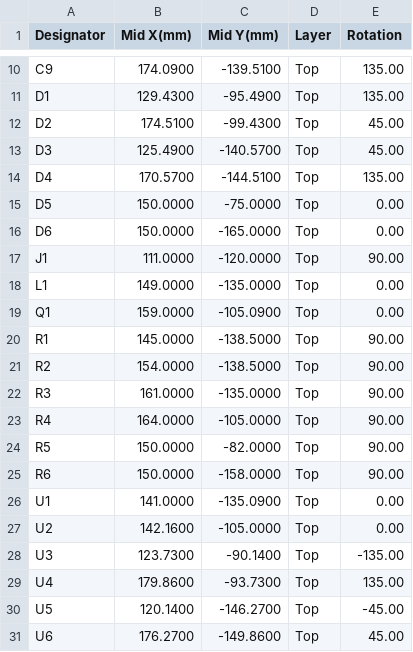
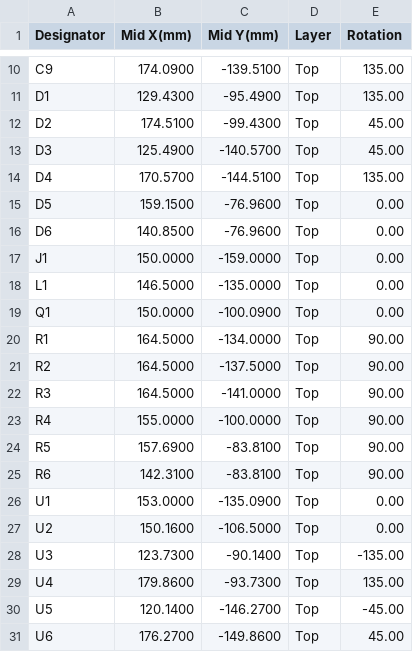
Before and after one commit to robinandreeklund-collab/Strilas, a CSV file: leverans/helmet-mb/helmet-mb-centroid.csv, drawn as a sheet; only a part is shown, gaps mark what is left out; the diff covers the shown part only.

```diff
--- a/leverans/helmet-mb/helmet-mb-centroid.csv
+++ b/leverans/helmet-mb/helmet-mb-centroid.csv
@@ -14,15 +14,15 @@ D3,125.4900,-140.5700,Top,45.00
 D4,170.5700,-144.5100,Top,135.00
-D5,150.0000,-75.0000,Top,0.00
-D6,150.0000,-165.0000,Top,0.00
-J1,111.0000,-120.0000,Top,90.00
-L1,149.0000,-135.0000,Top,0.00
-Q1,159.0000,-105.0900,Top,0.00
-R1,145.0000,-138.5000,Top,90.00
-R2,154.0000,-138.5000,Top,90.00
-R3,161.0000,-135.0000,Top,90.00
-R4,164.0000,-105.0000,Top,90.00
-R5,150.0000,-82.0000,Top,90.00
-R6,150.0000,-158.0000,Top,90.00
-U1,141.0000,-135.0900,Top,0.00
-U2,142.1600,-105.0000,Top,0.00
+D5,159.1500,-76.9600,Top,0.00
+D6,140.8500,-76.9600,Top,0.00
+J1,150.0000,-159.0000,Top,0.00
+L1,146.5000,-135.0000,Top,0.00
+Q1,150.0000,-100.0900,Top,0.00
+R1,164.5000,-134.0000,Top,90.00
+R2,164.5000,-137.5000,Top,90.00
+R3,164.5000,-141.0000,Top,90.00
+R4,155.0000,-100.0000,Top,90.00
+R5,157.6900,-83.8100,Top,90.00
+R6,142.3100,-83.8100,Top,90.00
+U1,153.0000,-135.0900,Top,0.00
+U2,150.1600,-106.5000,Top,0.00
 U3,123.7300,-90.1400,Top,-135.00
```
Also changed, not shown: 9 edited cells elsewhere in this file, vapen-stack/nextpcb/helmet-mb-centroid.csv, 15 other files.
